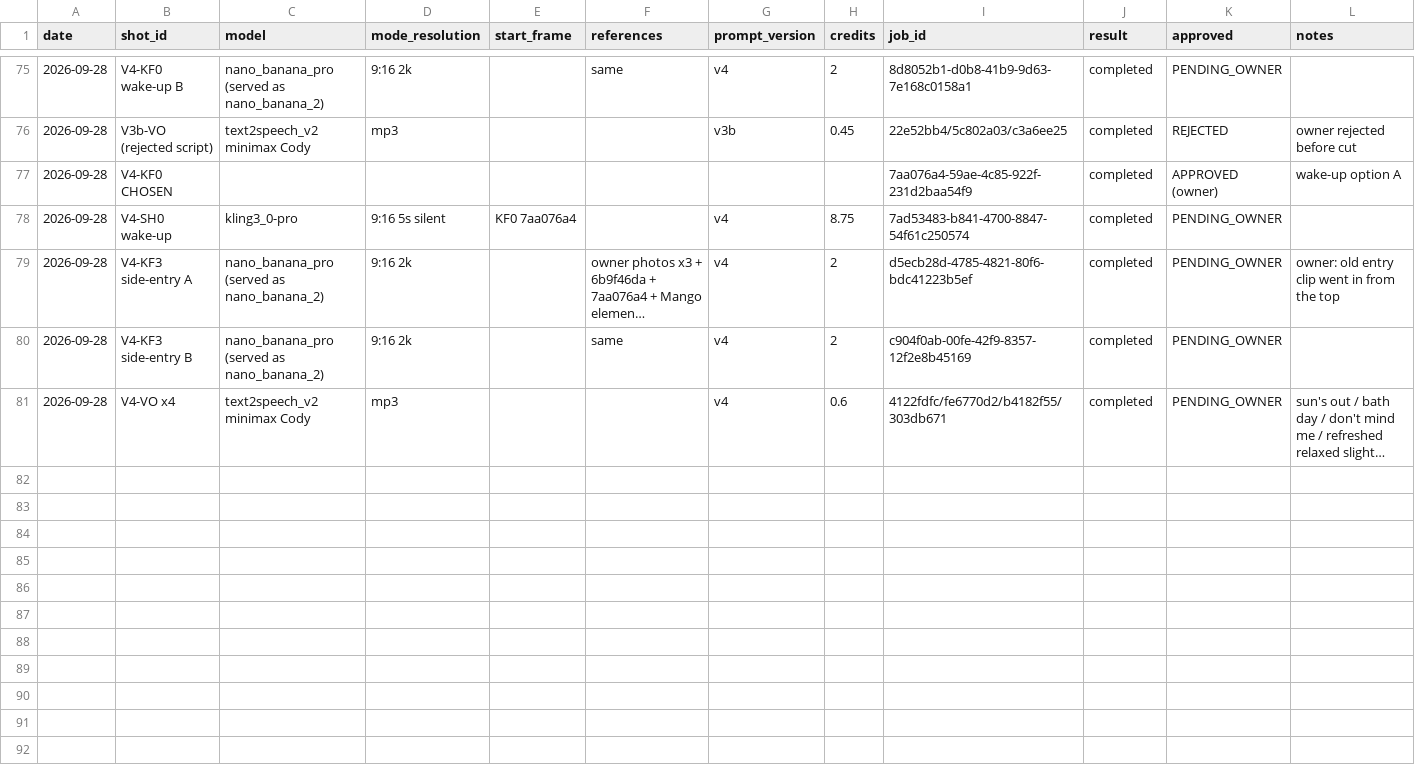
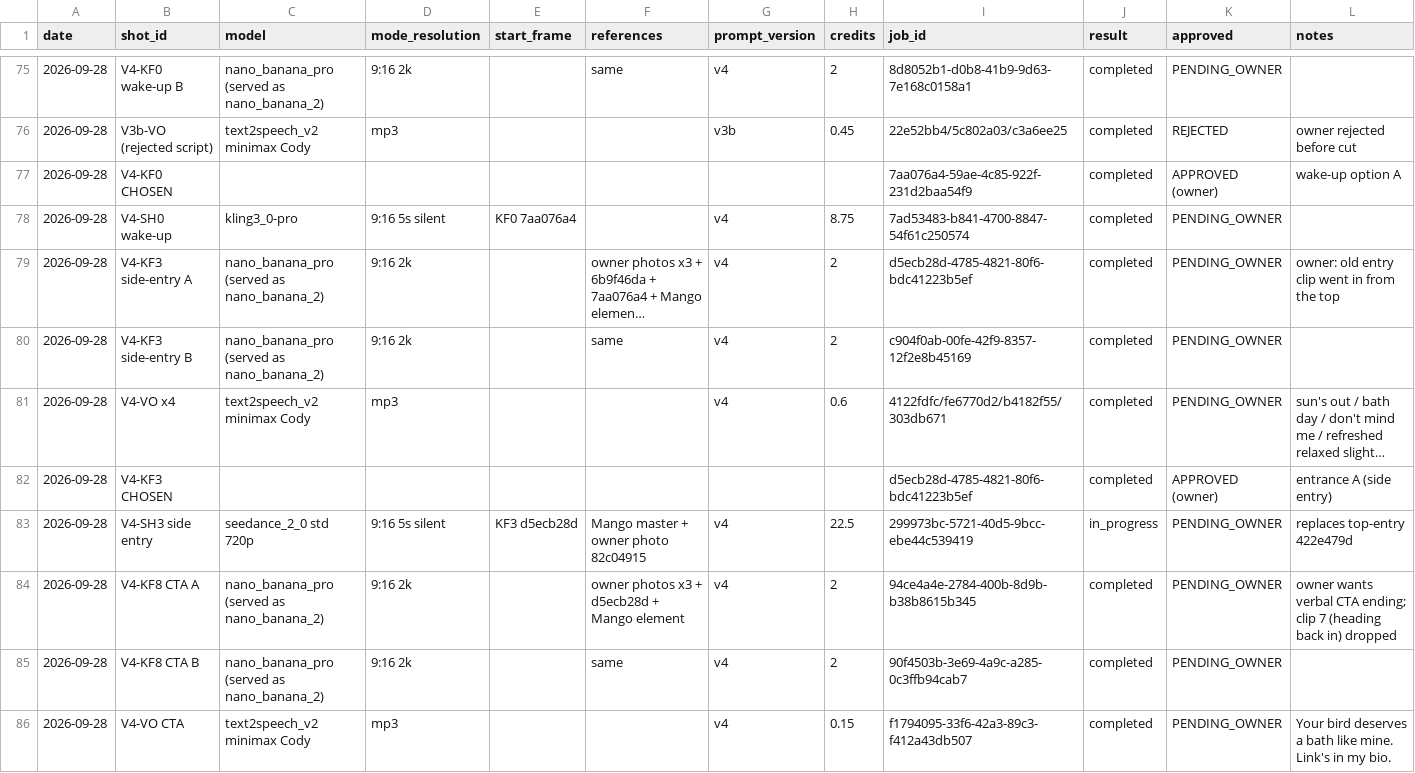
Before and after one commit to petpicks4u8/PetPicks4U, a CSV file: videos/005-just-a-dip/generation-log.csv, drawn as a sheet; only a part is shown, gaps mark what is left out; long unchanged cells end in …; the diff names each change by its address in the sheet, - before the commit and + after, or states it on an @@ line.

```diff
--- a/videos/005-just-a-dip/generation-log.csv
+++ b/videos/005-just-a-dip/generation-log.csv
+row 82: 2026-09-28 | V4-KF3 CHOSEN |  |  |  |  |  |  | d5ecb28d-4785-4821-80f6-bdc41223b5ef | completed | APPROVED (owner) | entrance A (side entry)
+row 83: 2026-09-28 | V4-SH3 side entry | seedance_2_0 std 720p | 9:16 5s silent | KF3 d5ecb28d | Mango master + owner photo 82c04915 | v4 | 22.5 | 299973bc-5721-40d5-9bcc-ebe44c539419 | in_progress | PENDING_OWNER | replaces top-entry 422e479d
+row 84: 2026-09-28 | V4-KF8 CTA A | nano_banana_pro (served as nano_banana_2) | 9:16 2k |  | owner photos x3 + d5ecb28d + Mango element | v4 | 2 | 94ce4a4e-2784-400b-8d9b-b38b8615b345 | completed | PENDING_OWNER | owner wants verbal CTA ending; clip 7 (heading back in) dropped
+row 85: 2026-09-28 | V4-KF8 CTA B | nano_banana_pro (served as nano_banana_2) | 9:16 2k |  | same | v4 | 2 | 90f4503b-3e69-4a9c-a285-0c3ffb94cab7 | completed | PENDING_OWNER
+row 86: 2026-09-28 | V4-VO CTA | text2speech_v2 minimax Cody | mp3 |  |  | v4 | 0.15 | f1794095-33f6-42a3-89c3-f412a43db507 | completed | PENDING_OWNER | Your bird deserves a bath like mine. Link's in my bio.
```
